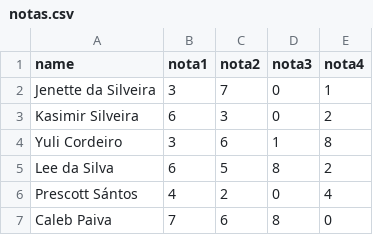
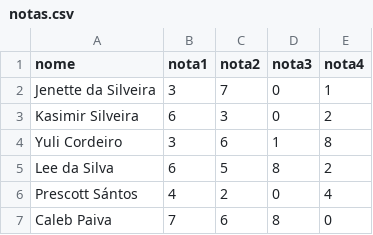
Before and after one commit to Ujeverson/datasets, a CSV file: notas.csv, drawn as a sheet; only a part is shown.

Commit message:
Update notas.csv

```diff
--- a/notas.csv
+++ b/notas.csv
@@ -1,2 +1,2 @@
-name,nota1,nota2,nota3,nota4
+nome,nota1,nota2,nota3,nota4
 Jenette da Silveira,3,7,0,1
```
